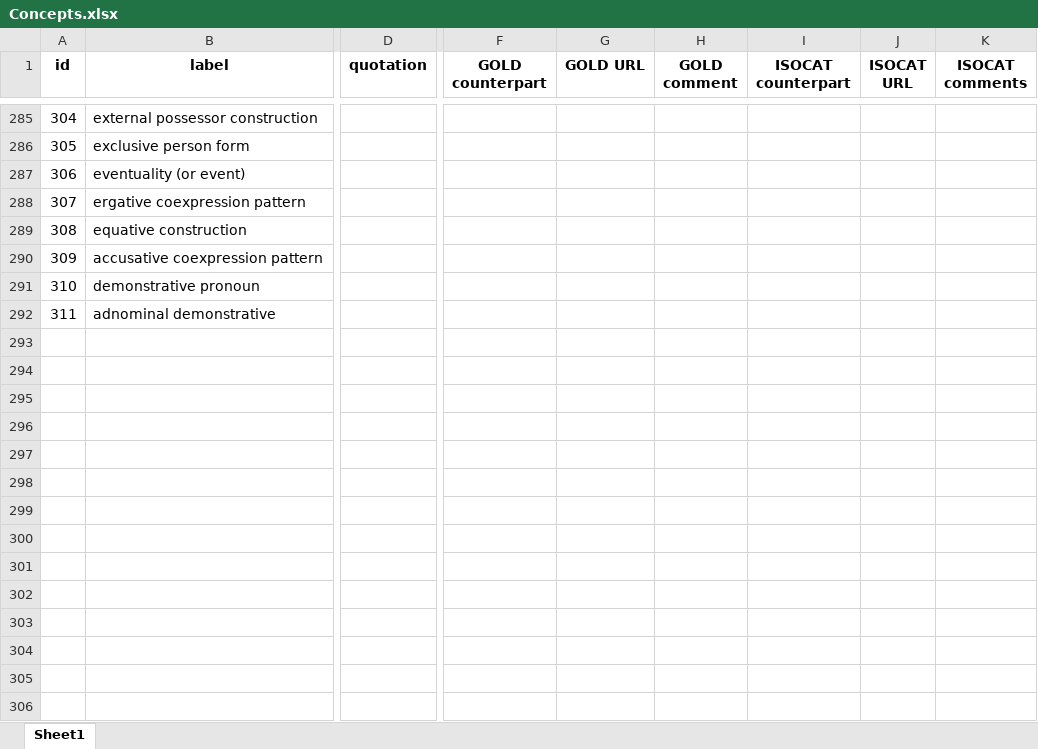
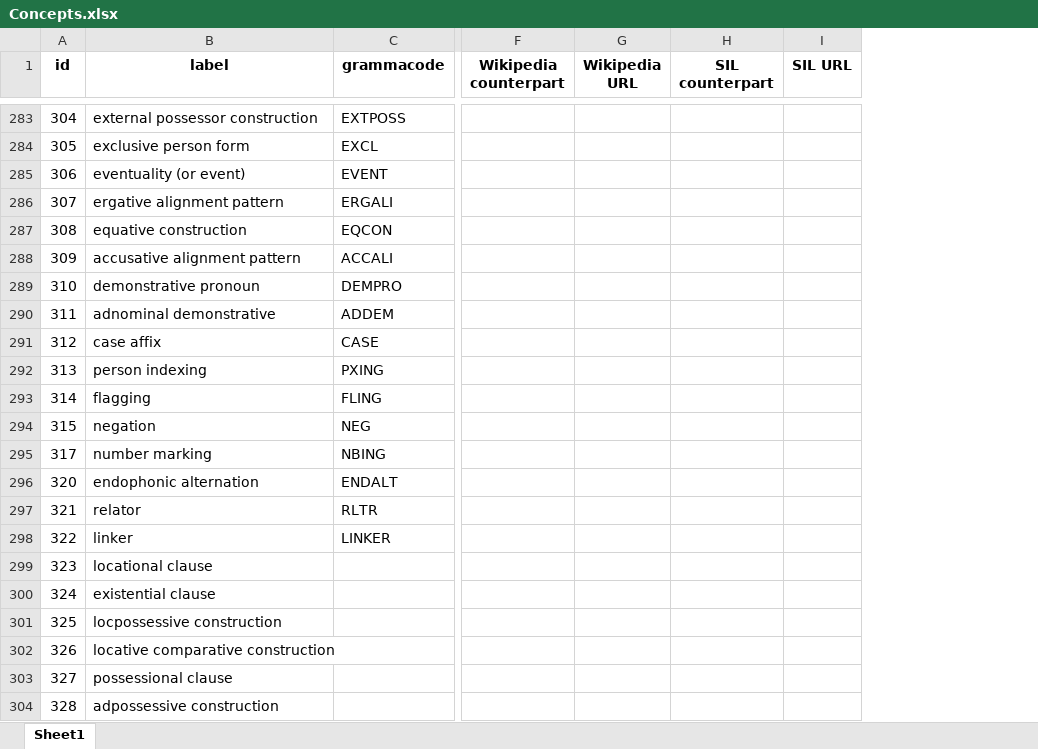
Before and after one commit to clld/grammaticon-data, an Excel workbook: raw/Concepts.xlsx, sheet Sheet1, drawn as a sheet; only a part is shown, gaps mark what is left out; values as stored, in another font and other column widths than the file's, no borders; removed rows and columns are numbered as before the commit, all else as after; rows hold the shown columns only; the diff covers the shown part only; the diff names each change by its address in the sheet, - before the commit and + after, or states it on an @@ line.

```diff
--- a/raw/Concepts.xlsx (sheet Sheet1)
+++ b/raw/Concepts.xlsx (sheet Sheet1)
+column C (grammacode), rows 283-290: EXTPOSS | EXCL | EVENT | ERGALI | EQCON | ACCALI | DEMPRO | ADDEM
-column D (quotation), empty
-column F (GOLD counterpart), empty
-column G (GOLD URL), empty
-column H (GOLD comment), empty
-column I (ISOCAT counterpart), empty
-column J (ISOCAT URL), empty
-column K (ISOCAT comments), empty
+column F (Wikipedia counterpart), empty
+column G (Wikipedia URL), empty
+column H (SIL counterpart), empty
+column I (SIL URL), empty
-B286 (label): ergative coexpression pattern
+B286 (label): ergative alignment pattern
-B288 (label): accusative coexpression pattern
+B288 (label): accusative alignment pattern
+row 291: 312 | case affix | CASE
+row 292: 313 | person indexing | PXING
+row 293: 314 | flagging | FLING
+row 294: 315 | negation | NEG
+row 295: 317 | number marking | NBING
+row 296: 320 | endophonic alternation | ENDALT
+row 297: 321 | relator | RLTR
+row 298: 322 | linker | LINKER
+row 299: 323 | locational clause
+row 300: 324 | existential clause
+row 301: 325 | locpossessive construction
+row 302: 326 | locative comparative construction
+row 303: 327 | possessional clause
+row 304: 328 | adpossessive construction
```
Also changed, not shown: 41 added rows, 2 removed rows and 79 edited cells elsewhere in this sheet, raw/Concepthierarchy.xlsx, raw/Concepts_metafeatures.xlsx, 8 other files.
